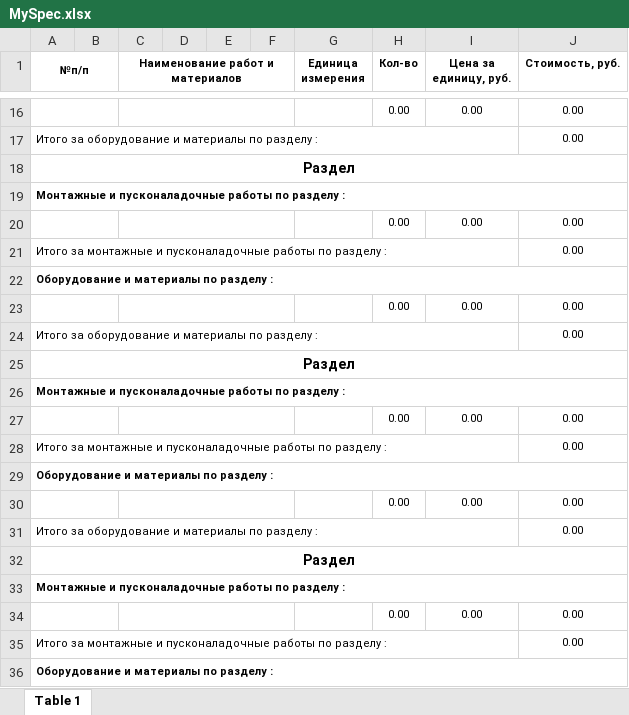
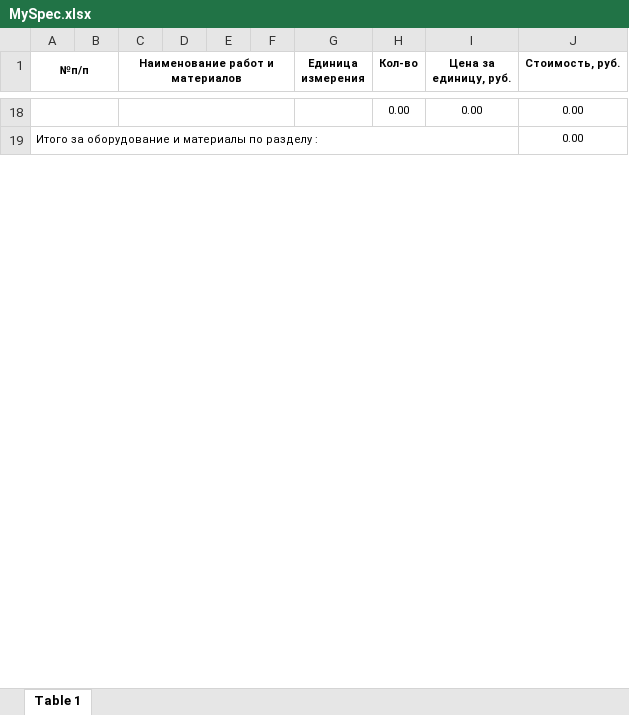
Before and after one commit to SuperDubPro/report-generator, an Excel workbook: scripts/reports/MySpec.xlsx, sheet Table 1, drawn as a sheet; only a part is shown, gaps mark what is left out; values as stored, in another font and other column widths than the file's, no borders; removed rows and columns are numbered as before the commit, all else as after; the diff covers the shown part only; the diff names each change by its address in the sheet, - before the commit and + after, or states it on an @@ line.

Commit message:
content editable + saving table + refactoring

```diff
--- a/scripts/reports/MySpec.xlsx (sheet Table 1)
+++ b/scripts/reports/MySpec.xlsx (sheet Table 1)
-row 18: Раздел
-row 19: Монтажные и пусконаладочные работы по разделу :
@@ row 20 moved to row 6: 0.00 @@
-row 21: Итого за монтажные и пусконаладочные работы по разделу : |  |  |  |  |  |  |  |  | 0.00
-row 22: Оборудование и материалы по разделу :
@@ row 23 moved to row 11: 0.00 @@
-row 24: Итого за оборудование и материалы по разделу : |  |  |  |  |  |  |  |  | 0.00
-row 25: Раздел
-row 26: Монтажные и пусконаладочные работы по разделу :
-row 27:  |  |  |  |  |  |  | 0.00 | 0.00 | 0.00
-row 28: Итого за монтажные и пусконаладочные работы по разделу : |  |  |  |  |  |  |  |  | 0.00
-row 29: Оборудование и материалы по разделу :
-row 30:  |  |  |  |  |  |  | 0.00 | 0.00 | 0.00
-row 31: Итого за оборудование и материалы по разделу : |  |  |  |  |  |  |  |  | 0.00
-row 32: Раздел
-row 33: Монтажные и пусконаладочные работы по разделу :
-row 34:  |  |  |  |  |  |  | 0.00 | 0.00 | 0.00
-row 35: Итого за монтажные и пусконаладочные работы по разделу : |  |  |  |  |  |  |  |  | 0.00
-row 36: Оборудование и материалы по разделу :
```
Also changed, not shown: 10 removed rows and 4 edited cells elsewhere in this sheet, 14 other files.
